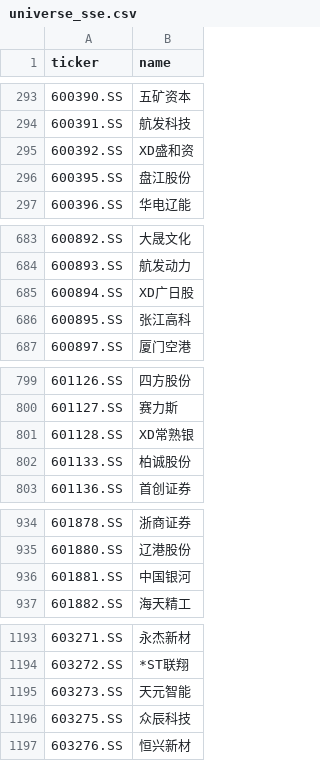
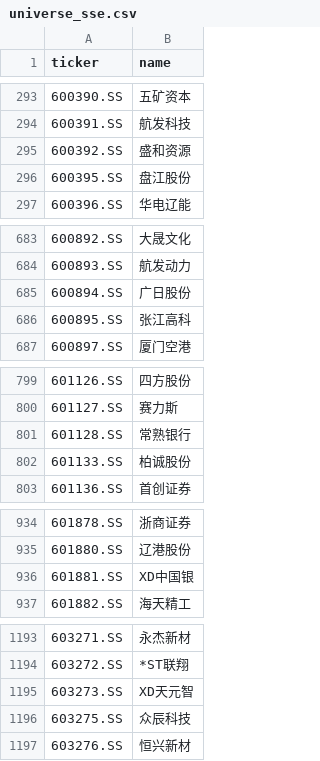
Before and after one commit to hsalehi10087/stock-scanner, a CSV file: data/cn_gainers/universe_sse.csv, drawn as a sheet; only a part is shown, gaps mark what is left out; the diff covers the shown part only.

```diff
--- a/data/cn_gainers/universe_sse.csv
+++ b/data/cn_gainers/universe_sse.csv
@@ -294,3 +294,3 @@ ticker,name
 600391.SS,航发科技
-600392.SS,XD盛和资
+600392.SS,盛和资源
 600395.SS,盘江股份
@@ -684,3 +684,3 @@ ticker,name
 600893.SS,航发动力
-600894.SS,XD广日股
+600894.SS,广日股份
 600895.SS,张江高科
@@ -800,3 +800,3 @@ ticker,name
 601127.SS,赛力斯
-601128.SS,XD常熟银
+601128.SS,常熟银行
 601133.SS,柏诚股份
@@ -935,3 +935,3 @@ ticker,name
 601880.SS,辽港股份
-601881.SS,中国银河
+601881.SS,XD中国银
 601882.SS,海天精工
@@ -1194,3 +1194,3 @@ ticker,name
 603272.SS,*ST联翔
-603273.SS,天元智能
+603273.SS,XD天元智
 603275.SS,众辰科技
```
Also changed, not shown: 2 edited cells elsewhere in this file, 1 other file.
